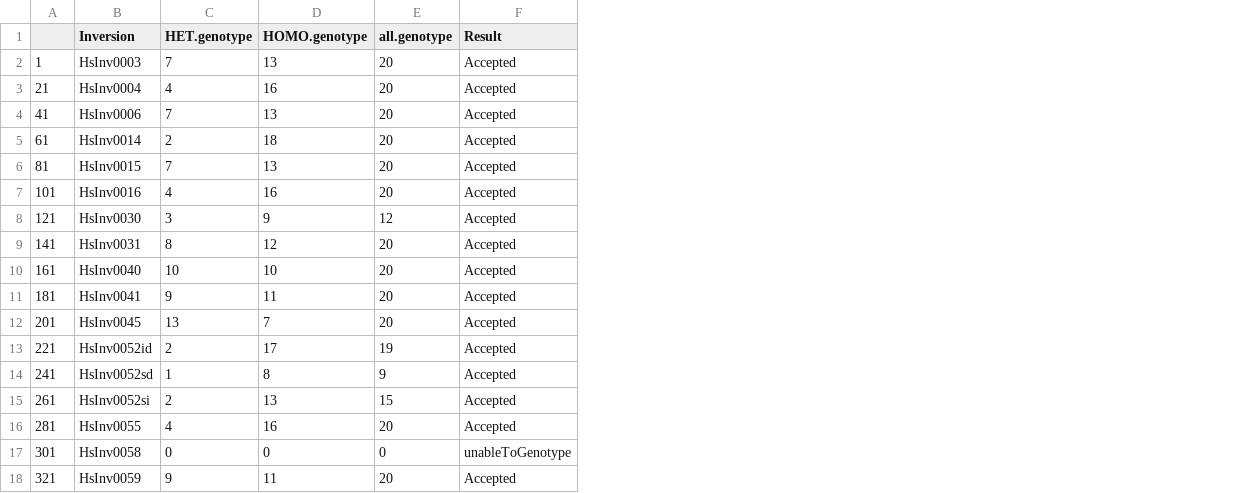
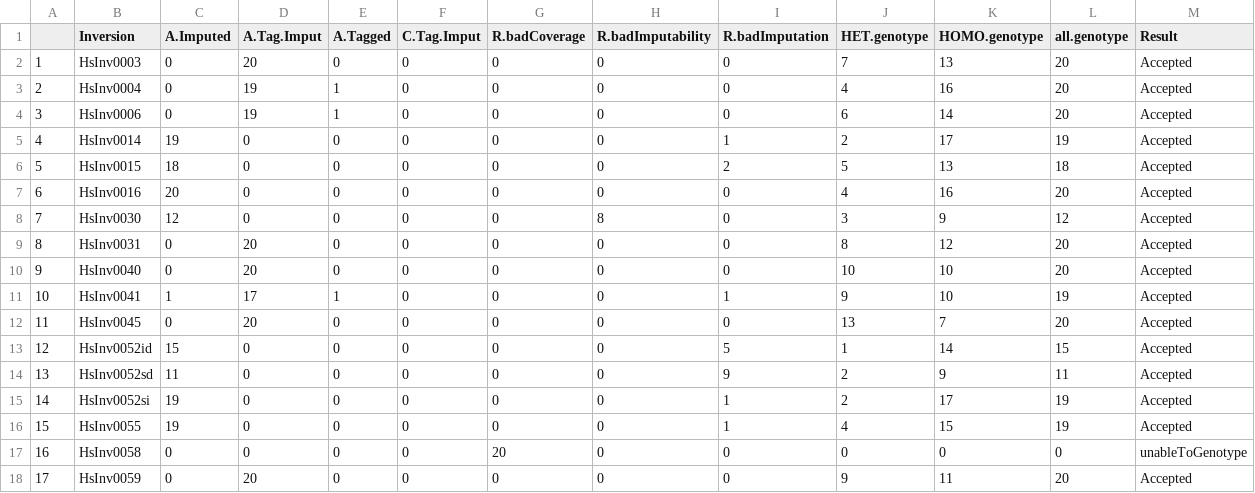
Before and after one commit to RuthGG/RealRecombination, a CSV file: report/2020-10-28_genotypeFilteringReport/inversions_summary.csv, drawn as a sheet; only a part is shown; removed rows and columns are numbered as before the commit, all else as after; the diff covers the shown part only; the diff names each change by its address in the sheet, - before the commit and + after, or states it on an @@ line.

```diff
--- a/report/2020-10-28_genotypeFilteringReport/inversions_summary.csv
+++ b/report/2020-10-28_genotypeFilteringReport/inversions_summary.csv
-column A, rows 2-18: 1 | 21 | 41 | 61 | 81 | 101 | 121 | 141 | 161 | 181 | 201 | 221 | 241 | 261 | 281 | 301 | 321
+column A, rows 2-18: 1 | 2 | 3 | 4 | 5 | 6 | 7 | 8 | 9 | 10 | 11 | 12 | 13 | 14 | 15 | 16 | 17
+column C (A.Imputed), rows 2-18: 0 | 0 | 0 | 19 | 18 | 20 | 12 | 0 | 0 | 1 | 0 | 15 | 11 | 19 | 19 | 0 | 0
+column D (A.Tag.Imput), rows 2-18: 20 | 19 | 19 | 0 | 0 | 0 | 0 | 20 | 20 | 17 | 20 | 0 | 0 | 0 | 0 | 0 | 20
+column E (A.Tagged), rows 2-18: 0 | 1 | 1 | 0 | 0 | 0 | 0 | 0 | 0 | 1 | 0 | 0 | 0 | 0 | 0 | 0 | 0
+column F (C.Tag.Imput), rows 2-18: all 0
+column G (R.badCoverage), rows 2-18: 0 | 0 | 0 | 0 | 0 | 0 | 0 | 0 | 0 | 0 | 0 | 0 | 0 | 0 | 0 | 20 | 0
+column H (R.badImputability), rows 2-18: 0 | 0 | 0 | 0 | 0 | 0 | 8 | 0 | 0 | 0 | 0 | 0 | 0 | 0 | 0 | 0 | 0
+column I (R.badImputation), rows 2-18: 0 | 0 | 0 | 1 | 2 | 0 | 0 | 0 | 0 | 1 | 0 | 5 | 9 | 1 | 1 | 0 | 0
-J4 (HET.genotype): 7
+J4 (HET.genotype): 6
-K4 (HOMO.genotype): 13
+K4 (HOMO.genotype): 14
-K5 (HOMO.genotype): 18
+K5 (HOMO.genotype): 17
-L5 (all.genotype): 20
+L5 (all.genotype): 19
-J6 (HET.genotype): 7
+J6 (HET.genotype): 5
-L6 (all.genotype): 20
+L6 (all.genotype): 18
-K11 (HOMO.genotype): 11
+K11 (HOMO.genotype): 10
-L11 (all.genotype): 20
+L11 (all.genotype): 19
-J13 (HET.genotype): 2
+J13 (HET.genotype): 1
-K13 (HOMO.genotype): 17
+K13 (HOMO.genotype): 14
-L13 (all.genotype): 19
+L13 (all.genotype): 15
-J14 (HET.genotype): 1
+J14 (HET.genotype): 2
-K14 (HOMO.genotype): 8
+K14 (HOMO.genotype): 9
-L14 (all.genotype): 9
+L14 (all.genotype): 11
-K15 (HOMO.genotype): 13
+K15 (HOMO.genotype): 17
-L15 (all.genotype): 15
+L15 (all.genotype): 19
-K16 (HOMO.genotype): 16
+K16 (HOMO.genotype): 15
-L16 (all.genotype): 20
+L16 (all.genotype): 19
```
Also changed, not shown: 88 edited cells elsewhere in this file, report/2020-10-28_genotypeFilteringReport/allgenotypes_classified.csv, 4 other files.
